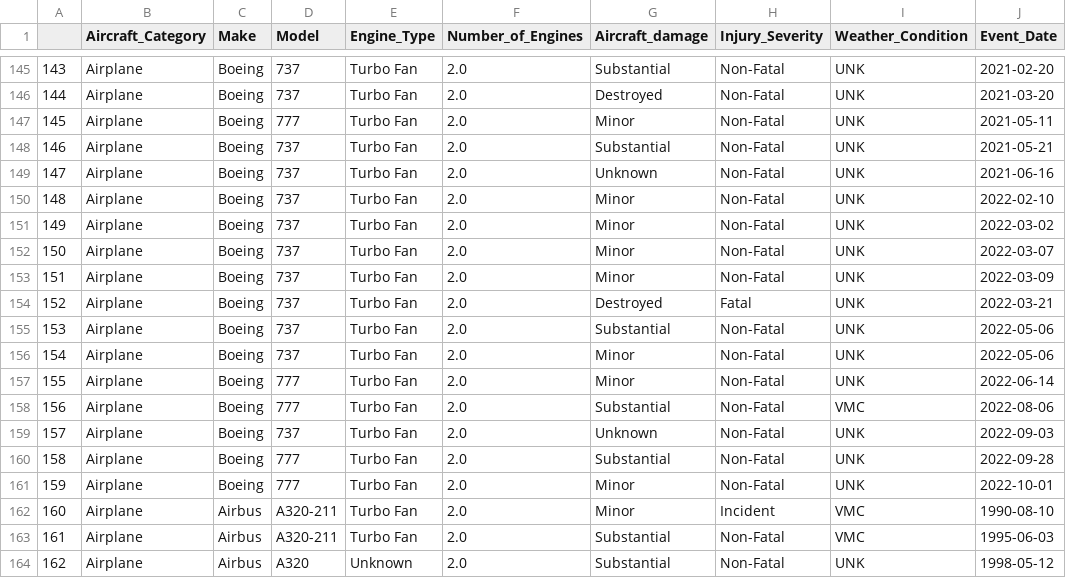
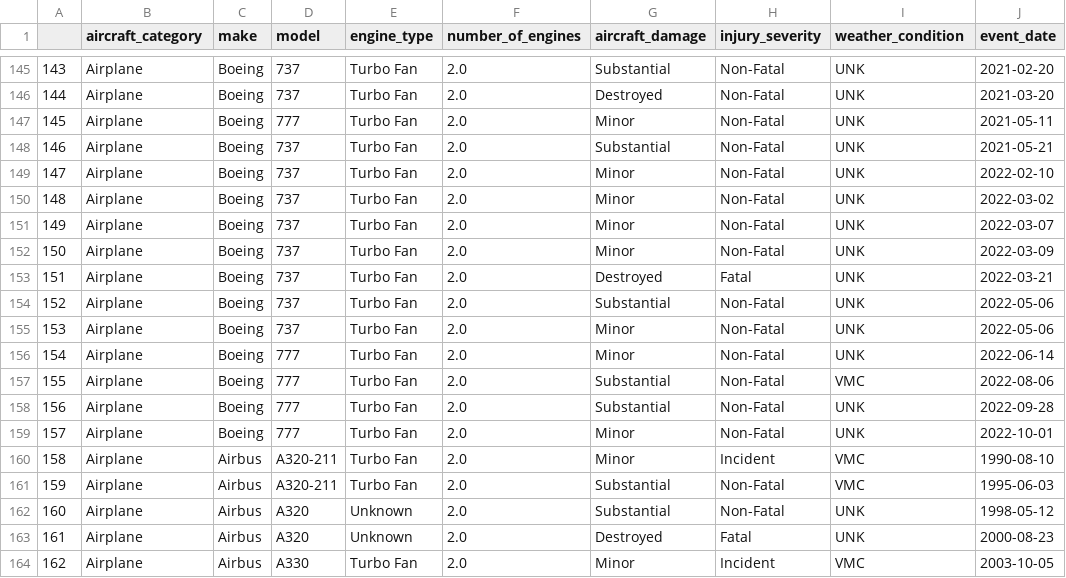
Before and after one commit to JohnNun/lowrisk_aircraft_project, a CSV file: cleaned_top_manufacturers_df.csv, drawn as a sheet; only a part is shown, gaps mark what is left out; the shorter side is filled out with more unchanged rows; removed rows and columns are numbered as before the commit, all else as after; the diff names each change by its address in the sheet, - before the commit and + after, or states it on an @@ line.

```diff
--- a/cleaned_top_manufacturers_df.csv
+++ b/cleaned_top_manufacturers_df.csv
-B1: Aircraft_Category
+B1: aircraft_category
-C1: Make
+C1: make
-D1: Model
+D1: model
-E1: Engine_Type
+E1: engine_type
-F1: Number_of_Engines
+F1: number_of_engines
-G1: Aircraft_damage
+G1: aircraft_damage
-H1: Injury_Severity
+H1: injury_severity
-I1: Weather_Condition
+I1: weather_condition
-J1: Event_Date
+J1: event_date
-row 149: 147 | Airplane | Boeing | 737 | Turbo Fan | 2.0 | Unknown | Non-Fatal | UNK | 2021-06-16
@@ column A renumbered from row 149 down @@
-row 159: 157 | Airplane | Boeing | 737 | Turbo Fan | 2.0 | Unknown | Non-Fatal | UNK | 2022-09-03
```
Also changed, not shown: 1 other file.
